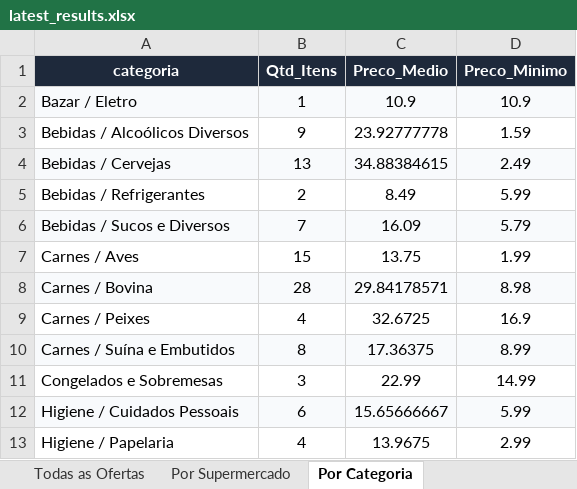
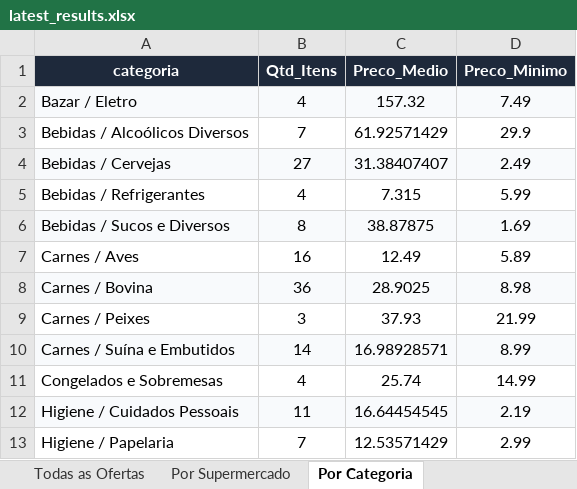
Before and after one commit to AVerz26/Weekly-Flyers-Scraper, an Excel workbook: output/latest_results.xlsx, sheet Por Categoria, drawn as a sheet; only a part is shown; values as stored, in another font and other column widths than the file's, no borders; the diff covers the shown part only; the diff names each change by its address in the sheet, - before the commit and + after, or states it on an @@ line.

```diff
--- a/output/latest_results.xlsx (sheet Por Categoria)
+++ b/output/latest_results.xlsx (sheet Por Categoria)
-B2 (Qtd_Itens): 1
+B2 (Qtd_Itens): 4
-C2 (Preco_Medio): 10.9
+C2 (Preco_Medio): 157.32
-D2 (Preco_Minimo): 10.9
+D2 (Preco_Minimo): 7.49
-B3 (Qtd_Itens): 9
+B3 (Qtd_Itens): 7
-C3 (Preco_Medio): 23.92777778
+C3 (Preco_Medio): 61.92571429
-D3 (Preco_Minimo): 1.59
+D3 (Preco_Minimo): 29.9
-B4 (Qtd_Itens): 13
+B4 (Qtd_Itens): 27
-C4 (Preco_Medio): 34.88384615
+C4 (Preco_Medio): 31.38407407
-B5 (Qtd_Itens): 2
+B5 (Qtd_Itens): 4
-C5 (Preco_Medio): 8.49
+C5 (Preco_Medio): 7.315
-B6 (Qtd_Itens): 7
+B6 (Qtd_Itens): 8
-C6 (Preco_Medio): 16.09
+C6 (Preco_Medio): 38.87875
-D6 (Preco_Minimo): 5.79
+D6 (Preco_Minimo): 1.69
-B7 (Qtd_Itens): 15
+B7 (Qtd_Itens): 16
-C7 (Preco_Medio): 13.75
+C7 (Preco_Medio): 12.49
-D7 (Preco_Minimo): 1.99
+D7 (Preco_Minimo): 5.89
-B8 (Qtd_Itens): 28
+B8 (Qtd_Itens): 36
-C8 (Preco_Medio): 29.84178571
+C8 (Preco_Medio): 28.9025
-B9 (Qtd_Itens): 4
+B9 (Qtd_Itens): 3
-C9 (Preco_Medio): 32.6725
+C9 (Preco_Medio): 37.93
-D9 (Preco_Minimo): 16.9
+D9 (Preco_Minimo): 21.99
-B10 (Qtd_Itens): 8
+B10 (Qtd_Itens): 14
-C10 (Preco_Medio): 17.36375
+C10 (Preco_Medio): 16.98928571
-B11 (Qtd_Itens): 3
+B11 (Qtd_Itens): 4
-C11 (Preco_Medio): 22.99
+C11 (Preco_Medio): 25.74
-B12 (Qtd_Itens): 6
+B12 (Qtd_Itens): 11
-C12 (Preco_Medio): 15.65666667
+C12 (Preco_Medio): 16.64454545
-D12 (Preco_Minimo): 5.99
+D12 (Preco_Minimo): 2.19
-B13 (Qtd_Itens): 4
+B13 (Qtd_Itens): 7
-C13 (Preco_Medio): 13.9675
+C13 (Preco_Medio): 12.53571429
```
Also changed, not shown: 38 edited cells elsewhere in this sheet, sheet Todas as Ofertas, sheet Por Supermercado, docs/data/latest_results.xlsx, 5 other files.
